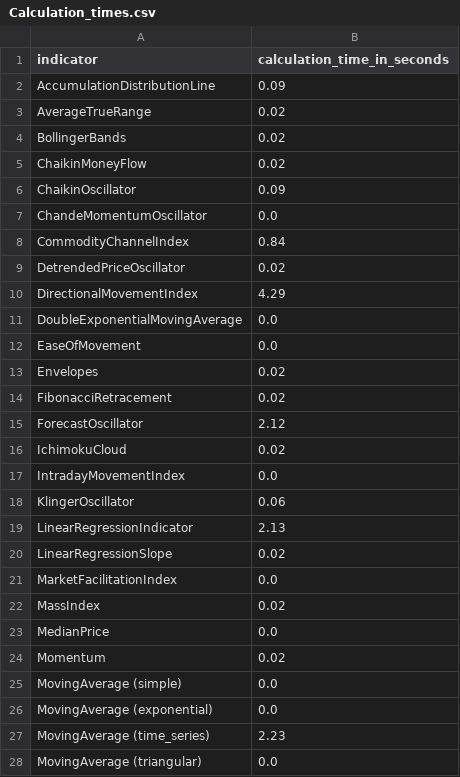
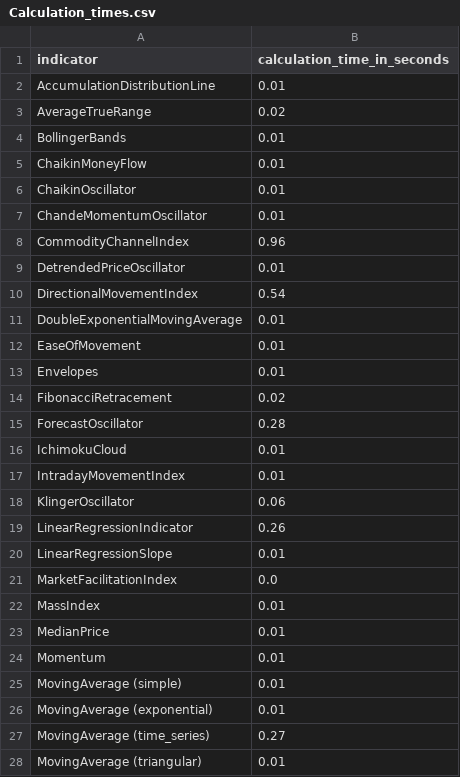
Before and after one commit to vsaveris/trading-technical-indicators, a CSV file: examples/indicators/Calculation_times.csv, drawn as a sheet; only a part is shown; the diff covers the shown part only.

Commit message:
refactor: Linear Regression optimization
Linear regression calculation has been optimized, resulting reduced
calculation times in the following indicators: ForecastOscillator,
LinearRegressionIndicator, MovingAverage (time_series) and
TimeSeriesForecast. Now statsmodels library is used instead of
scikit-learn. scikit-learn has been removed from the required packages
list and statsmodel has been added. Test cases updated with additional
condition where periods must be > 1 for linear regression. Releated with
the issue #3.

```diff
--- a/examples/indicators/Calculation_times.csv
+++ b/examples/indicators/Calculation_times.csv
@@ -1,28 +1,28 @@
 indicator,calculation_time_in_seconds
-AccumulationDistributionLine,0.09
+AccumulationDistributionLine,0.01
 AverageTrueRange,0.02
-BollingerBands,0.02
-ChaikinMoneyFlow,0.02
-ChaikinOscillator,0.09
-ChandeMomentumOscillator,0.0
-CommodityChannelIndex,0.84
-DetrendedPriceOscillator,0.02
-DirectionalMovementIndex,4.29
-DoubleExponentialMovingAverage,0.0
-EaseOfMovement,0.0
-Envelopes,0.02
+BollingerBands,0.01
+ChaikinMoneyFlow,0.01
+ChaikinOscillator,0.01
+ChandeMomentumOscillator,0.01
+CommodityChannelIndex,0.96
+DetrendedPriceOscillator,0.01
+DirectionalMovementIndex,0.54
+DoubleExponentialMovingAverage,0.01
+EaseOfMovement,0.01
+Envelopes,0.01
 FibonacciRetracement,0.02
-ForecastOscillator,2.12
-IchimokuCloud,0.02
-IntradayMovementIndex,0.0
+ForecastOscillator,0.28
+IchimokuCloud,0.01
+IntradayMovementIndex,0.01
 KlingerOscillator,0.06
-LinearRegressionIndicator,2.13
-LinearRegressionSlope,0.02
+LinearRegressionIndicator,0.26
+LinearRegressionSlope,0.01
 MarketFacilitationIndex,0.0
-MassIndex,0.02
-MedianPrice,0.0
-Momentum,0.02
-MovingAverage (simple),0.0
-MovingAverage (exponential),0.0
-MovingAverage (time_series),2.23
-MovingAverage (triangular),0.0
+MassIndex,0.01
+MedianPrice,0.01
+Momentum,0.01
+MovingAverage (simple),0.01
+MovingAverage (exponential),0.01
+MovingAverage (time_series),0.27
+MovingAverage (triangular),0.01
```
Also changed, not shown: 30 edited cells elsewhere in this file, 10 other files.
